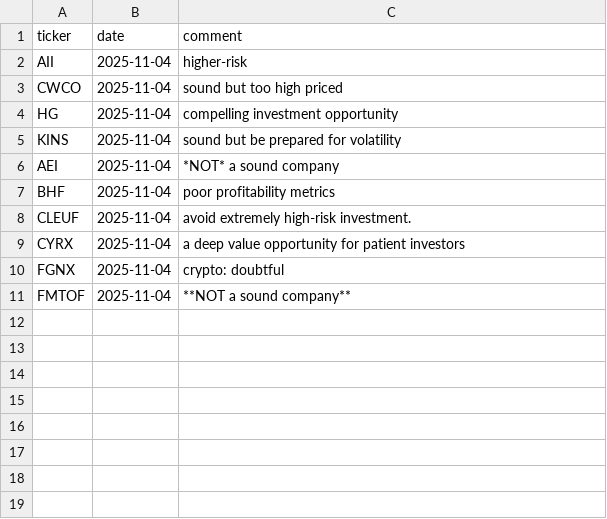
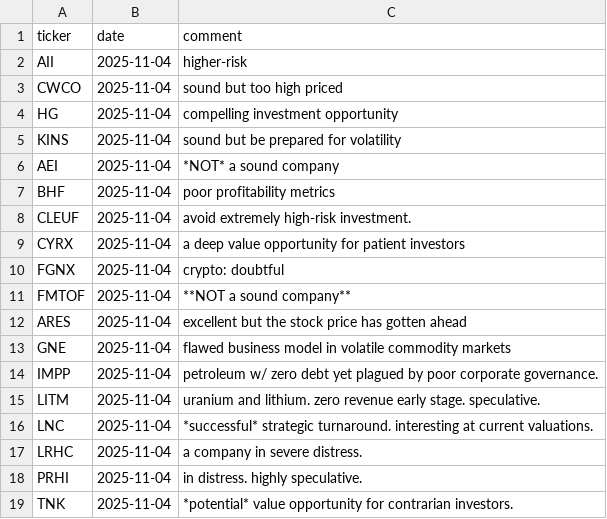
Before and after one commit to sculd/fundamental_analysis, a CSV file: verdicts.csv, drawn as a sheet.

Commit message:
update verdict

```diff
--- a/verdicts.csv
+++ b/verdicts.csv
@@ -11 +11,9 @@ FGNX,2025-11-04,crypto: doubtful
 FMTOF,2025-11-04,**NOT a sound company**
+ARES,2025-11-04,excellent but the stock price has gotten ahead
+GNE,2025-11-04,flawed business model in volatile commodity markets
+IMPP,2025-11-04,petroleum w/ zero debt yet plagued by poor corporate governance.
+LITM,2025-11-04,uranium and lithium. zero revenue early stage. speculative.
+LNC,2025-11-04,*successful* strategic turnaround. interesting at current valuations.
+LRHC,2025-11-04,a company in severe distress.
+PRHI,2025-11-04,in distress. highly speculative.
+TNK,2025-11-04,*potential* value opportunity for contrarian investors.
```
